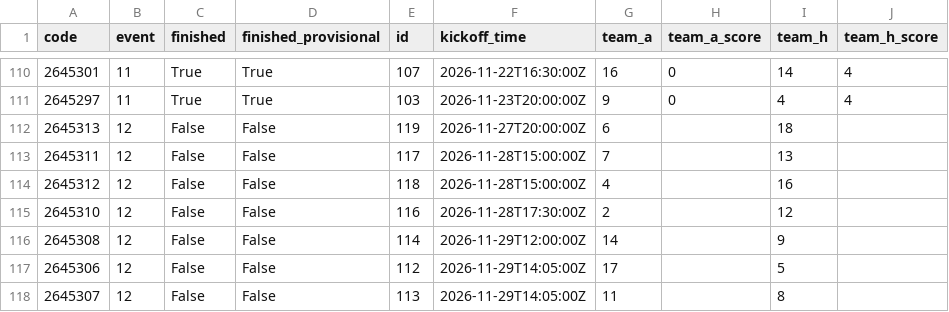
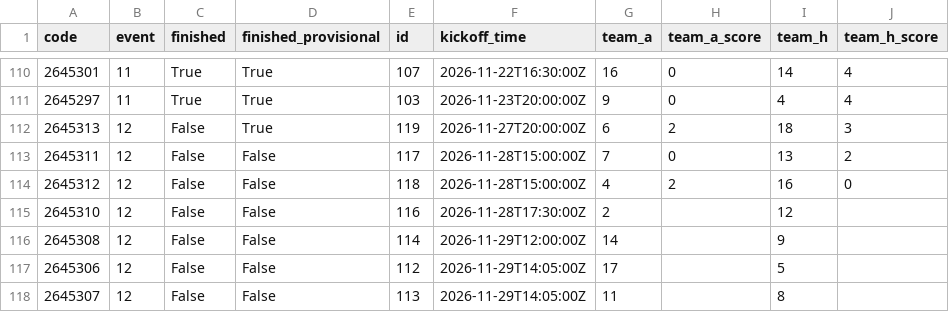
Before and after one commit to jayamin28/epl-10000-times, a CSV file: data/current/fpl/fixtures_2026-27.csv, drawn as a sheet; only a part is shown, gaps mark what is left out.

```diff
--- a/data/current/fpl/fixtures_2026-27.csv
+++ b/data/current/fpl/fixtures_2026-27.csv
@@ -111,5 +111,5 @@ code,event,finished,finished_provisional,id,kickoff_time,team_a,team_a_score,tea
 2645297,11,True,True,103,2026-11-23T20:00:00Z,9,0,4,4
-2645313,12,False,False,119,2026-11-27T20:00:00Z,6,,18,
-2645311,12,False,False,117,2026-11-28T15:00:00Z,7,,13,
-2645312,12,False,False,118,2026-11-28T15:00:00Z,4,,16,
+2645313,12,False,True,119,2026-11-27T20:00:00Z,6,2,18,3
+2645311,12,False,False,117,2026-11-28T15:00:00Z,7,0,13,2
+2645312,12,False,False,118,2026-11-28T15:00:00Z,4,2,16,0
 2645310,12,False,False,116,2026-11-28T17:30:00Z,2,,12,
```
Also changed, not shown: data/current/fei_2026-27/pl_matches_gw12.csv, data/current/fei_2026-27/pl_matches_gw16.csv, 35 other files.
